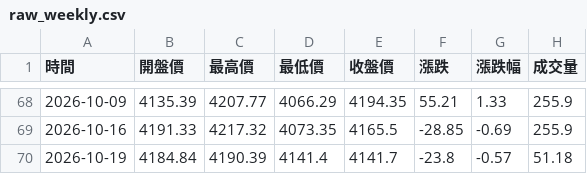
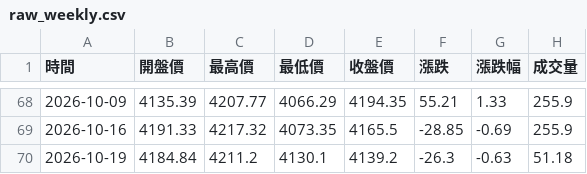
Before and after one commit to hawk82508-cloud/major-indices-portal, a CSV file: data/GOLD/raw_weekly.csv, drawn as a sheet; only a part is shown, gaps mark what is left out.

```diff
--- a/data/GOLD/raw_weekly.csv
+++ b/data/GOLD/raw_weekly.csv
@@ -69,2 +69,2 @@
 2026-10-16,4191.33,4217.32,4073.35,4165.5,-28.85,-0.69,255.9
-2026-10-19,4184.84,4190.39,4141.4,4141.7,-23.8,-0.57,51.18
+2026-10-19,4184.84,4211.2,4130.1,4139.2,-26.3,-0.63,51.18
```
Also changed, not shown: data/DXY/raw_daily.csv, data/GOLD/raw_daily.csv, 16 other files.
